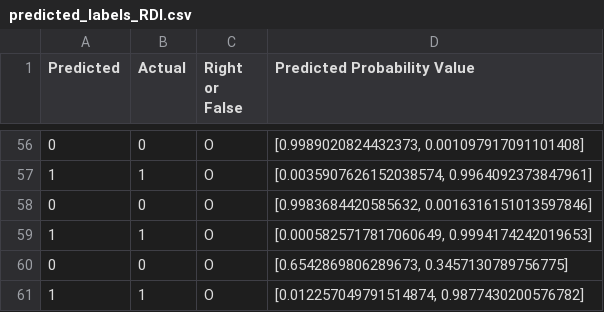
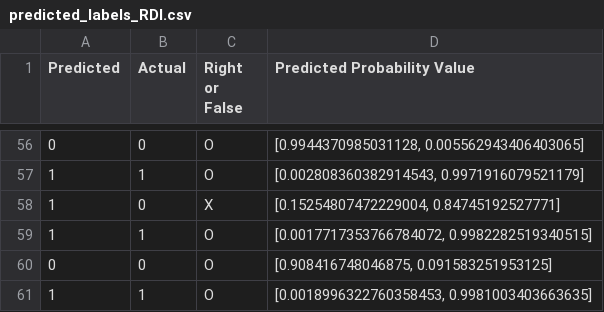
Before and after one commit to youron1115/gesture_recognition_by_mmWave_and_AI, a CSV file: test_output/predicted_labels_RDI.csv, drawn as a sheet; only a part is shown, gaps mark what is left out; the diff covers the shown part only.

```diff
--- a/test_output/predicted_labels_RDI.csv
+++ b/test_output/predicted_labels_RDI.csv
@@ -56,6 +56,6 @@ Predicted,Actual,Right or False,Predicted Probability Value
-0,0,O,"[0.9989020824432373, 0.001097917091101408]"
-1,1,O,"[0.0035907626152038574, 0.9964092373847961]"
-0,0,O,"[0.9983684420585632, 0.0016316151013597846]"
-1,1,O,"[0.0005825717817060649, 0.9994174242019653]"
-0,0,O,"[0.6542869806289673, 0.3457130789756775]"
-1,1,O,"[0.012257049791514874, 0.9877430200576782]"
+0,0,O,"[0.9944370985031128, 0.005562943406403065]"
+1,1,O,"[0.002808360382914543, 0.9971916079521179]"
+1,0,X,"[0.15254807472229004, 0.84745192527771]"
+1,1,O,"[0.0017717353766784072, 0.9982282519340515]"
+0,0,O,"[0.908416748046875, 0.091583251953125]"
+1,1,O,"[0.0018996322760358453, 0.9981003403663635]"
```
Also changed, not shown: 2 added rows, 2 removed rows and 52 edited cells elsewhere in this file, 3 other files.
